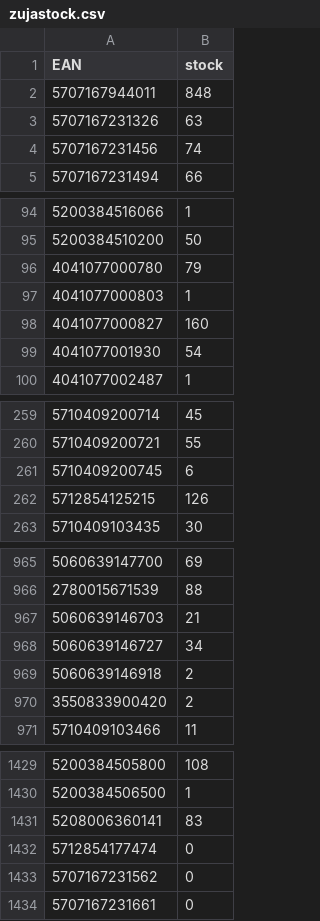
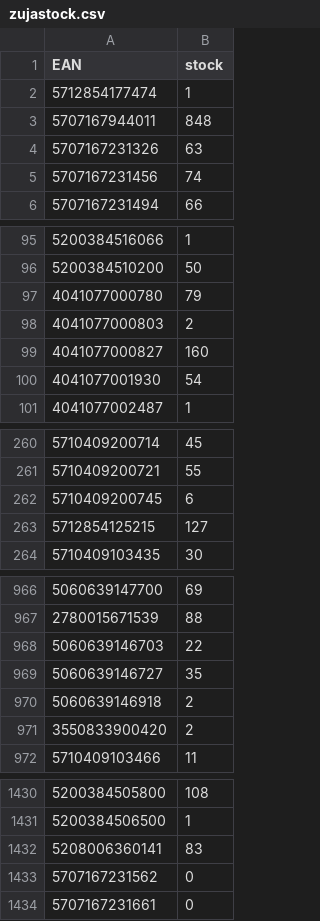
Before and after one commit to mbtylla/pigu, a CSV file: zujastock.csv, drawn as a sheet; only a part is shown, gaps mark what is left out; removed rows and columns are numbered as before the commit, all else as after; the diff covers the shown part only; the diff names each change by its address in the sheet, - before the commit and + after, or states it on an @@ line.

```diff
--- a/zujastock.csv
+++ b/zujastock.csv
+row 2: 5712854177474 | 1
-B98 (stock): 1
+B98 (stock): 2
-B263 (stock): 126
+B263 (stock): 127
-B968 (stock): 21
+B968 (stock): 22
-B969 (stock): 34
+B969 (stock): 35
-row 1432: 5712854177474 | 0
```
Also changed, not shown: 5 edited cells elsewhere in this file, 2 other files.
